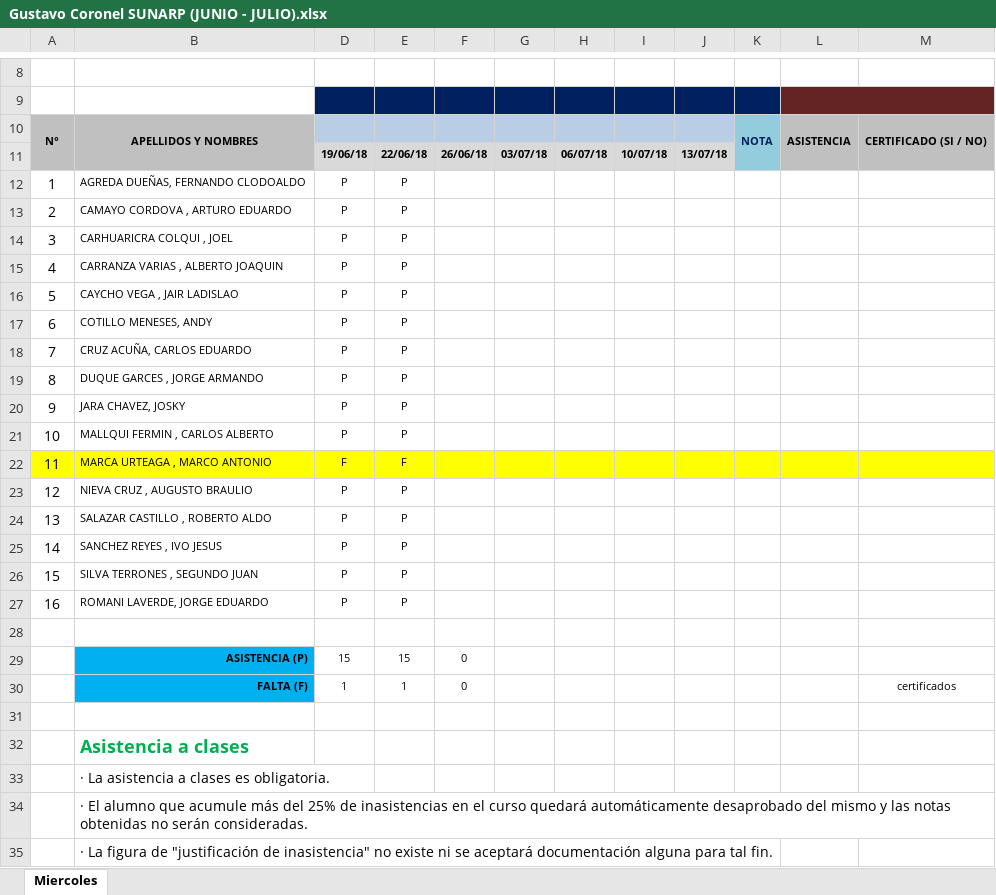
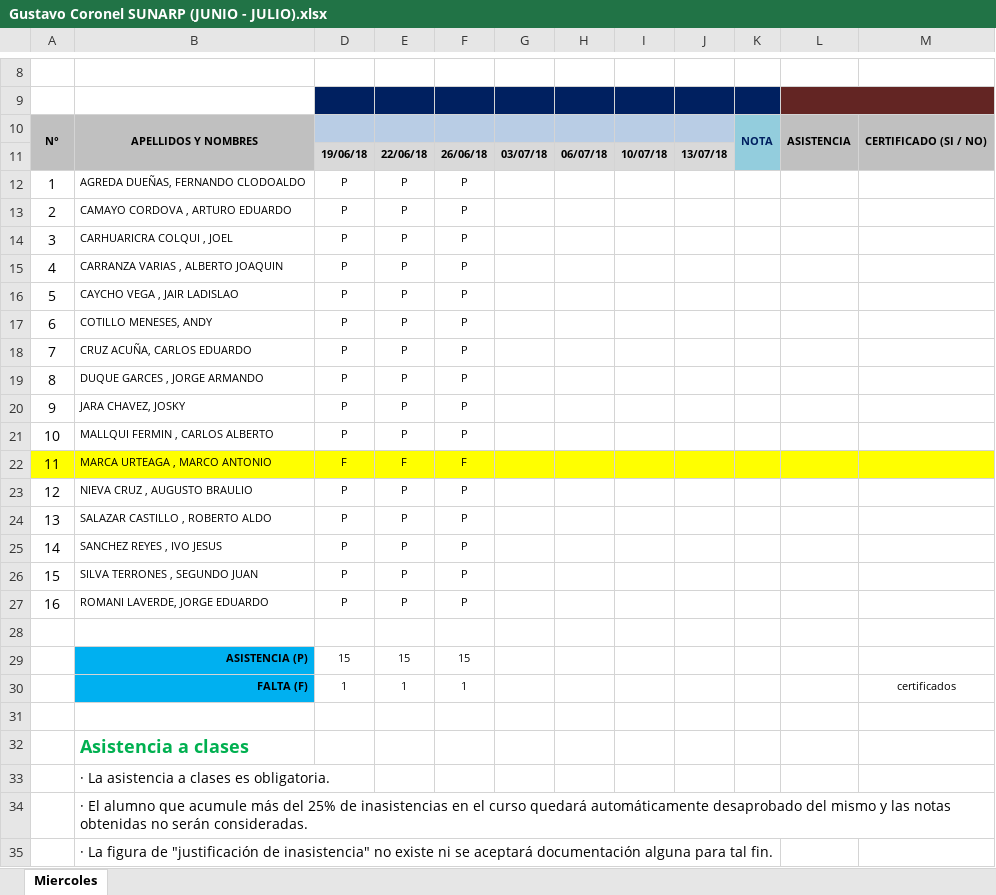
Before and after one commit to gcoronelc/ISIL-EMP-JAVA-EE-001, an Excel workbook: Doc/Gustavo Coronel SUNARP (JUNIO - JULIO).xlsx, sheet Miercoles, drawn as a sheet; only a part is shown, gaps mark what is left out; values as stored, in another font and other column widths than the file's, no borders; charts and pictures and conditional formats not drawn; the diff names each change by its address in the sheet, - before the commit and + after, or states it on an @@ line.

Commit message:
Asistencia

```diff
--- a/Doc/Gustavo Coronel SUNARP (JUNIO - JULIO).xlsx (sheet Miercoles)
+++ b/Doc/Gustavo Coronel SUNARP (JUNIO - JULIO).xlsx (sheet Miercoles)
-F12:F21: (empty)
+F12:F21: P
-F22: (empty)
+F22: F
-F23:F27: (empty)
+F23:F27: P
-F29: 0
+F29: 15
-F30: 0
+F30: 1
```
Also changed, not shown: charts or pictures.
